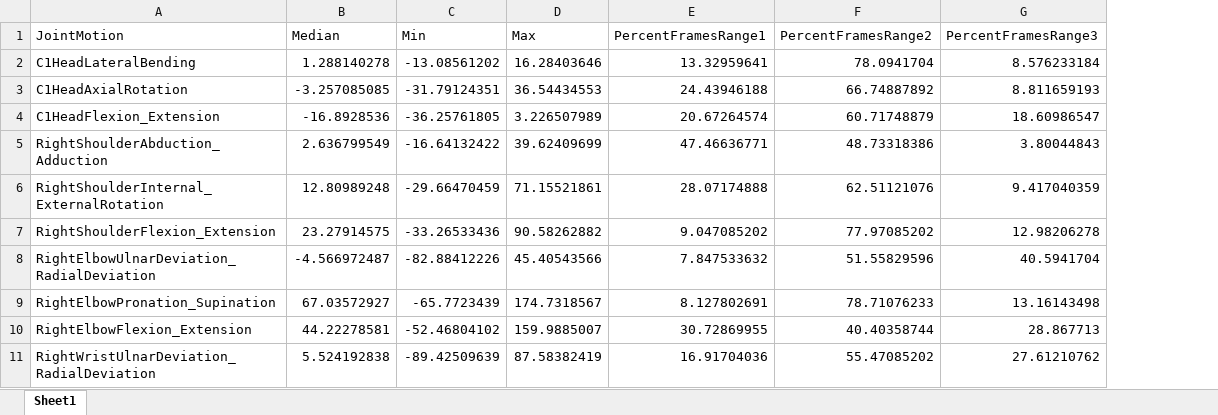
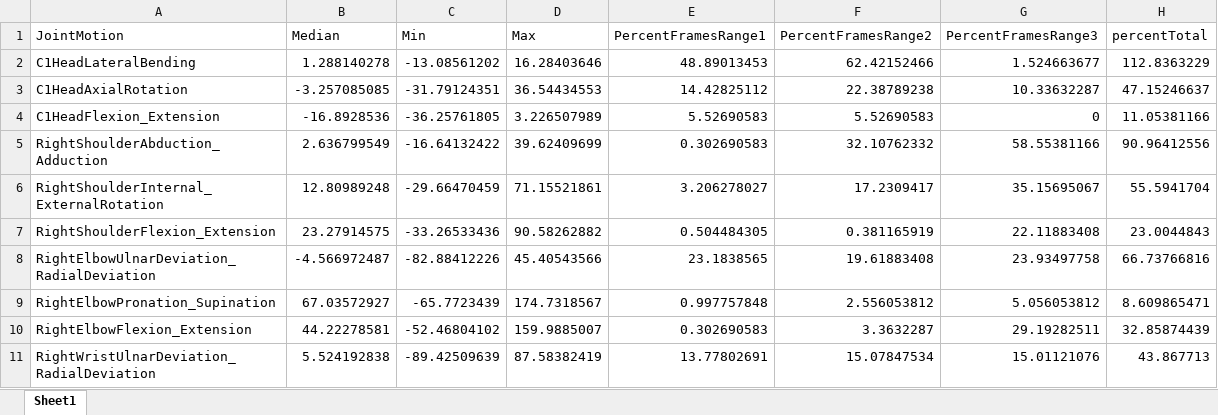
Before and after one commit to jaehho/mount_sinai, an Excel workbook: results.xlsx, sheet Sheet1, drawn as a sheet; only a part is shown; values as stored, in another font and other column widths than the file's, no borders; the diff covers the shown part only; the diff names each change by its address in the sheet, - before the commit and + after, or states it on an @@ line.

Commit message:
update ranges

```diff
--- a/results.xlsx (sheet Sheet1)
+++ b/results.xlsx (sheet Sheet1)
+column H (percentTotal), rows 2-11: 112.8363229 | 47.15246637 | 11.05381166 | 90.96412556 | 55.5941704 | 23.0044843 | 66.73766816 | 8.609865471 | 32.85874439 | 43.867713
-E2 (PercentFramesRange1): 13.32959641
+E2 (PercentFramesRange1): 48.89013453
-F2 (PercentFramesRange2): 78.0941704
+F2 (PercentFramesRange2): 62.42152466
-G2 (PercentFramesRange3): 8.576233184
+G2 (PercentFramesRange3): 1.524663677
-E3 (PercentFramesRange1): 24.43946188
+E3 (PercentFramesRange1): 14.42825112
-F3 (PercentFramesRange2): 66.74887892
+F3 (PercentFramesRange2): 22.38789238
-G3 (PercentFramesRange3): 8.811659193
+G3 (PercentFramesRange3): 10.33632287
-E4 (PercentFramesRange1): 20.67264574
+E4 (PercentFramesRange1): 5.52690583
-F4 (PercentFramesRange2): 60.71748879
+F4 (PercentFramesRange2): 5.52690583
-G4 (PercentFramesRange3): 18.60986547
+G4 (PercentFramesRange3): 0
-E5 (PercentFramesRange1): 47.46636771
+E5 (PercentFramesRange1): 0.302690583
-F5 (PercentFramesRange2): 48.73318386
+F5 (PercentFramesRange2): 32.10762332
-G5 (PercentFramesRange3): 3.80044843
+G5 (PercentFramesRange3): 58.55381166
-E6 (PercentFramesRange1): 28.07174888
+E6 (PercentFramesRange1): 3.206278027
-F6 (PercentFramesRange2): 62.51121076
+F6 (PercentFramesRange2): 17.2309417
-G6 (PercentFramesRange3): 9.417040359
+G6 (PercentFramesRange3): 35.15695067
-E7 (PercentFramesRange1): 9.047085202
+E7 (PercentFramesRange1): 0.504484305
-F7 (PercentFramesRange2): 77.97085202
+F7 (PercentFramesRange2): 0.381165919
-G7 (PercentFramesRange3): 12.98206278
+G7 (PercentFramesRange3): 22.11883408
-E8 (PercentFramesRange1): 7.847533632
+E8 (PercentFramesRange1): 23.1838565
-F8 (PercentFramesRange2): 51.55829596
+F8 (PercentFramesRange2): 19.61883408
-G8 (PercentFramesRange3): 40.5941704
+G8 (PercentFramesRange3): 23.93497758
-E9 (PercentFramesRange1): 8.127802691
+E9 (PercentFramesRange1): 0.997757848
-F9 (PercentFramesRange2): 78.71076233
+F9 (PercentFramesRange2): 2.556053812
-G9 (PercentFramesRange3): 13.16143498
+G9 (PercentFramesRange3): 5.056053812
-E10 (PercentFramesRange1): 30.72869955
+E10 (PercentFramesRange1): 0.302690583
-F10 (PercentFramesRange2): 40.40358744
+F10 (PercentFramesRange2): 3.3632287
-G10 (PercentFramesRange3): 28.867713
+G10 (PercentFramesRange3): 29.19282511
-E11 (PercentFramesRange1): 16.91704036
+E11 (PercentFramesRange1): 13.77802691
-F11 (PercentFramesRange2): 55.47085202
+F11 (PercentFramesRange2): 15.07847534
-G11 (PercentFramesRange3): 27.61210762
+G11 (PercentFramesRange3): 15.01121076
```
Also changed, not shown: 69 edited cells elsewhere in this sheet, 1 other file.
